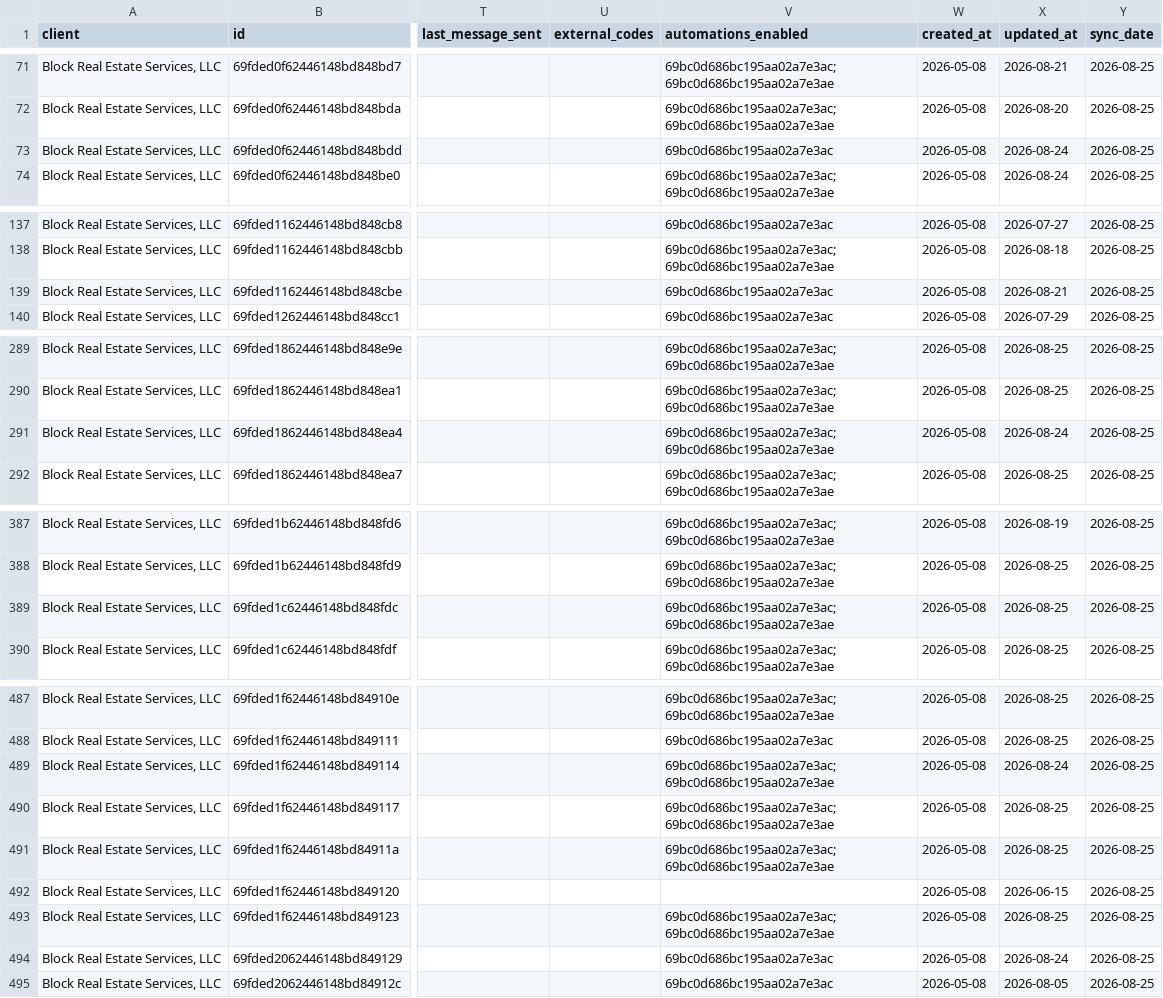
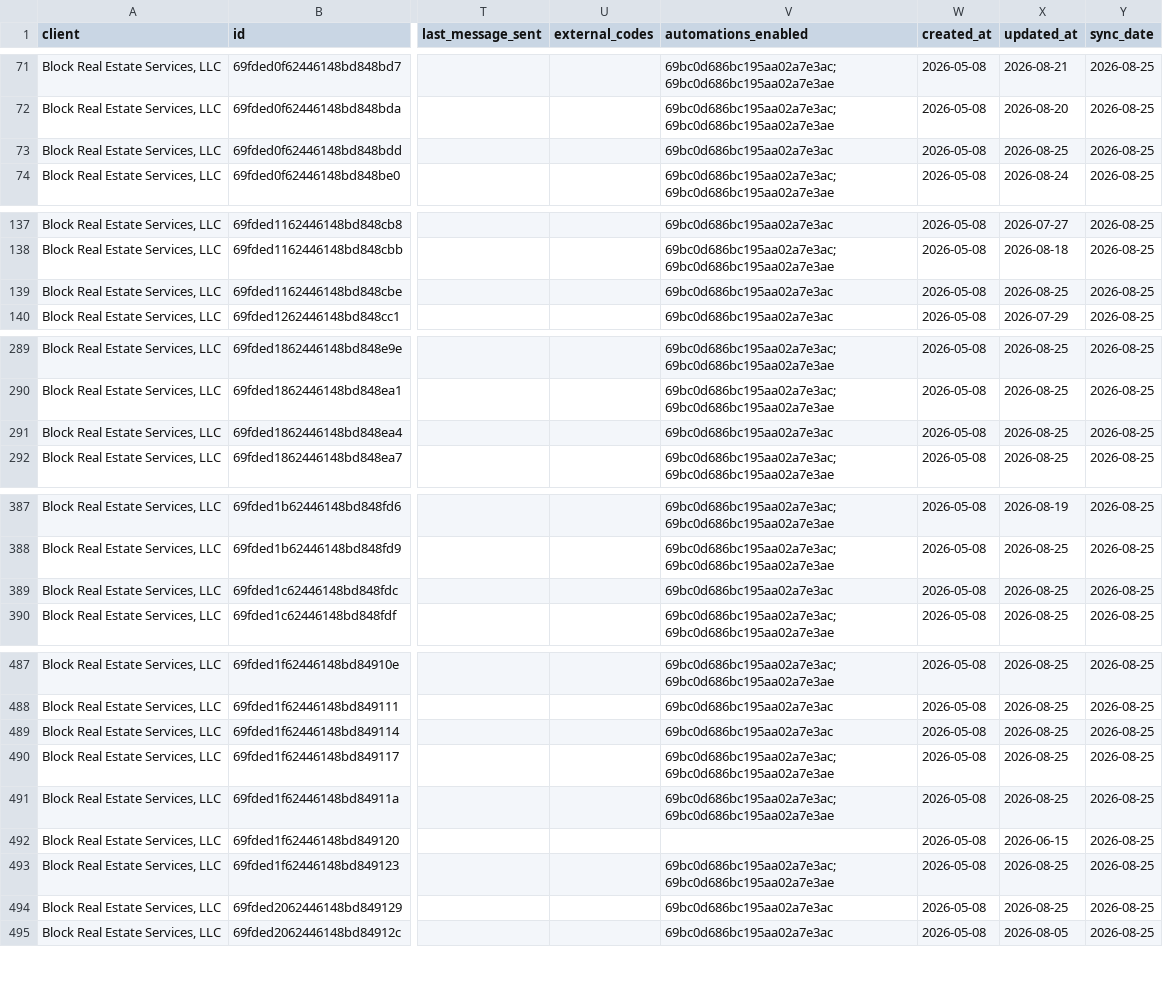
Before and after one commit to PhilipIrving/hubcertsecure, a CSV file: data/trustlayer/vendors.csv, drawn as a sheet; only a part is shown, gaps mark what is left out; the diff covers the shown part only; the diff names each change by its address in the sheet, - before the commit and + after, or states it on an @@ line.

```diff
--- a/data/trustlayer/vendors.csv
+++ b/data/trustlayer/vendors.csv
-X73 (updated_at): 2026-08-24
+X73 (updated_at): 2026-08-25
-X139 (updated_at): 2026-08-21
+X139 (updated_at): 2026-08-25
-V291 (automations_enabled): 69bc0d686bc195aa02a7e3ac; 69bc0d686bc195aa02a7e3ae
+V291 (automations_enabled): 69bc0d686bc195aa02a7e3ac
-X291 (updated_at): 2026-08-24
+X291 (updated_at): 2026-08-25
-V389 (automations_enabled): 69bc0d686bc195aa02a7e3ac; 69bc0d686bc195aa02a7e3ae
+V389 (automations_enabled): 69bc0d686bc195aa02a7e3ac
-V489 (automations_enabled): 69bc0d686bc195aa02a7e3ac; 69bc0d686bc195aa02a7e3ae
+V489 (automations_enabled): 69bc0d686bc195aa02a7e3ac
-X489 (updated_at): 2026-08-24
+X489 (updated_at): 2026-08-25
-X494 (updated_at): 2026-08-24
+X494 (updated_at): 2026-08-25
```
Also changed, not shown: 1 edited cell elsewhere in this file, data/trustlayer/contacts.csv, data/trustlayer/coverages.csv, 36 other files.
